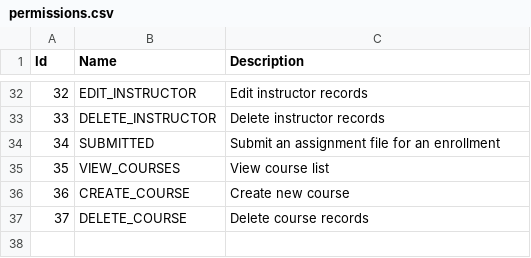
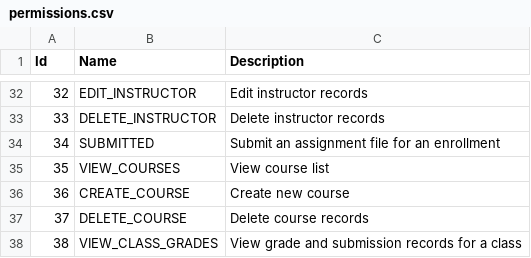
Before and after one commit to aaron-ACY/SIMS, a CSV file: SIMS-v2/SIMS-BackEnd/Data/permissions.csv, drawn as a sheet; only a part is shown, gaps mark what is left out.

Commit message:
feat(SIMS-API): add GET /grades/class/{classId} endpoint and update seed data
- GradesController: add GetClassGrades endpoint protected by VIEW_CLASS_GRADES policy
- permissions.csv: add VIEW_CLASS_GRADES permission record
- role_permissions.csv: assign VIEW_CLASS_GRADES to Instructor and Admin roles
- grades.csv: update grade seed data

```diff
--- a/SIMS-v2/SIMS-BackEnd/Data/permissions.csv
+++ b/SIMS-v2/SIMS-BackEnd/Data/permissions.csv
@@ -37 +37,2 @@ Id, Name              , Description
 37, DELETE_COURSE     , Delete course records
+38, VIEW_CLASS_GRADES , View grade and submission records for a class
```
Also changed, not shown: SIMS-v2/SIMS-BackEnd/Data/grades.csv, SIMS-v2/SIMS-BackEnd/Data/role_permissions.csv, 1 other file.
